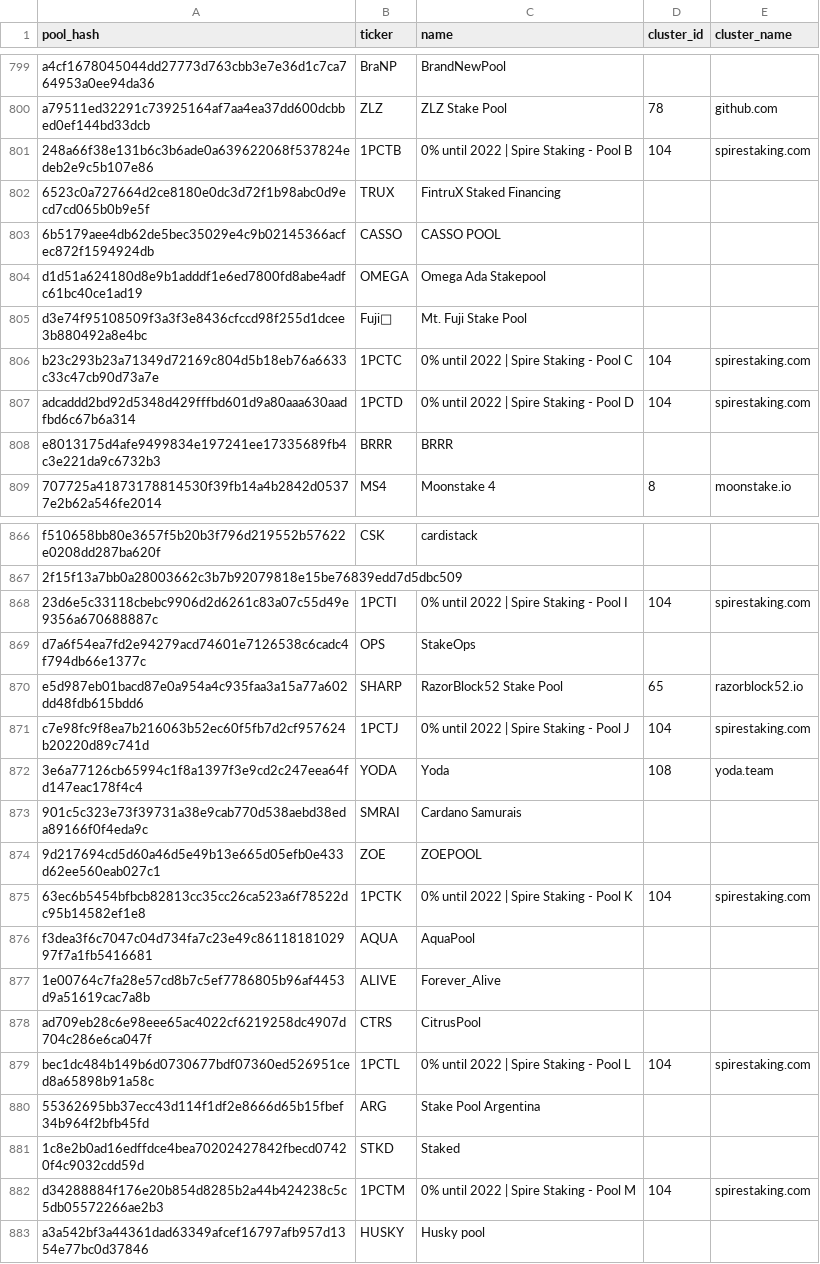
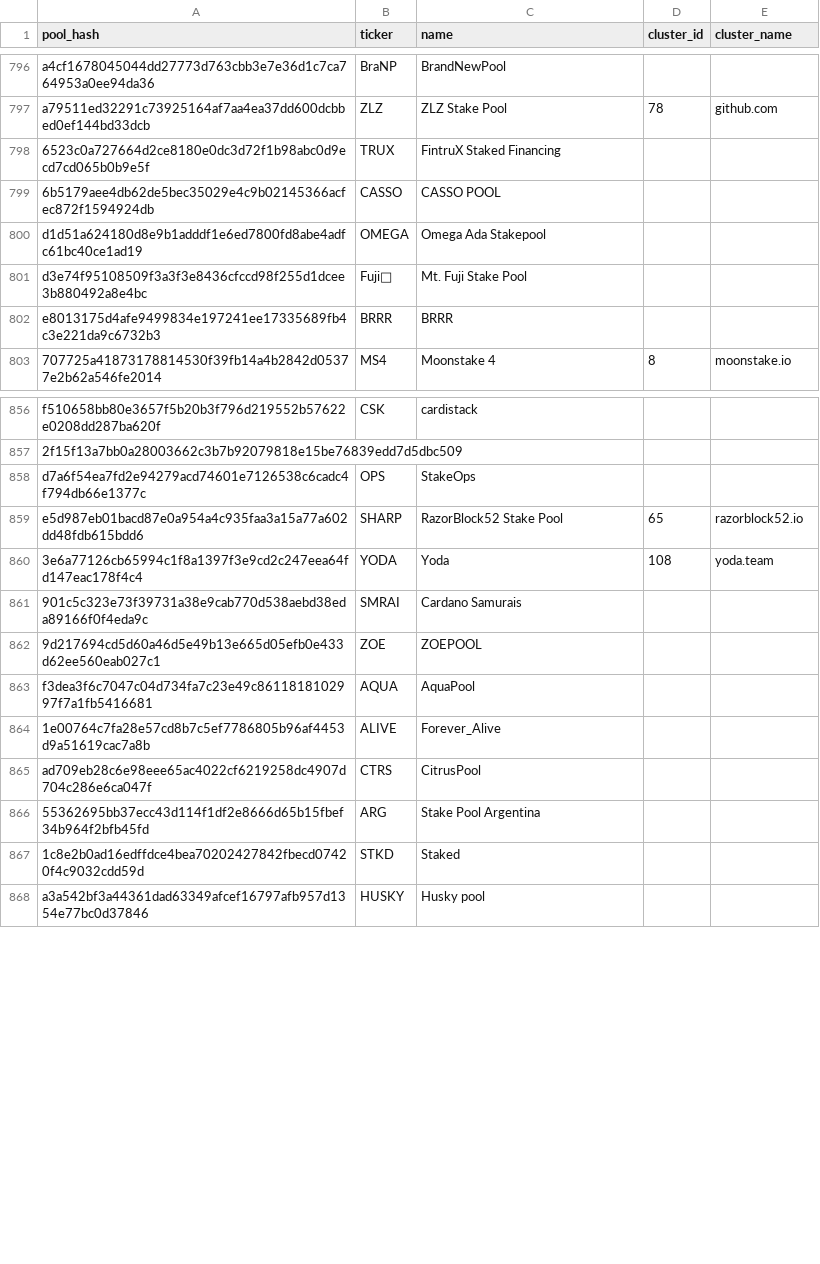
Before and after one commit to cardano-community/pool_groups, a CSV file: pool_cluster.csv, drawn as a sheet; only a part is shown, gaps mark what is left out; the diff covers the shown part only.

Commit message:
Update pool_cluster.csv

```diff
--- a/pool_cluster.csv
+++ b/pool_cluster.csv
@@ -800,3 +797,2 @@ a4cf1678045044dd27773d763cbb3e7e36d1c7ca764953a0ee94da36;BraNP;BrandNewPool;;
 a79511ed32291c73925164af7aa4ea37dd600dcbbed0ef144bd33dcb;ZLZ;ZLZ Stake Pool;78;github.com
-248a66f38e131b6c3b6ade0a639622068f537824edeb2e9c5b107e86;1PCTB;0% until 2022 | Spire Staking - Pool B;104;spirestaking.com
 6523c0a727664d2ce8180e0dc3d72f1b98abc0d9ecd7cd065b0b9e5f;TRUX;FintruX Staked Financing;;
@@ -805,4 +801,2 @@ d1d51a624180d8e9b1adddf1e6ed7800fd8abe4adfc61bc40ce1ad19;OMEGA;Omega Ada Stakepo
 d3e74f95108509f3a3f3e8436cfccd98f255d1dcee3b880492a8e4bc;Fuji🗻;Mt. Fuji Stake Pool;;
-b23c293b23a71349d72169c804d5b18eb76a6633c33c47cb90d73a7e;1PCTC;0% until 2022 | Spire Staking - Pool C;104;spirestaking.com
-adcaddd2bd92d5348d429fffbd601d9a80aaa630aadfbd6c67b6a314;1PCTD;0% until 2022 | Spire Staking - Pool D;104;spirestaking.com
 e8013175d4afe9499834e197241ee17335689fb4c3e221da9c6732b3;BRRR;BRRR;;
@@ -867,6 +857,4 @@ f510658bb80e3657f5b20b3f796d219552b57622e0208dd287ba620f;CSK;cardistack;;
 2f15f13a7bb0a28003662c3b7b92079818e15be76839edd7d5dbc509;"";"";;
-23d6e5c33118cbebc9906d2d6261c83a07c55d49e9356a670688887c;1PCTI;0% until 2022 | Spire Staking - Pool I;104;spirestaking.com
 d7a6f54ea7fd2e94279acd74601e7126538c6cadc4f794db66e1377c;OPS;StakeOps;;
 e5d987eb01bacd87e0a954a4c935faa3a15a77a602dd48fdb615bdd6;SHARP;RazorBlock52 Stake Pool;65;razorblock52.io
-c7e98fc9f8ea7b216063b52ec60f5fb7d2cf957624b20220d89c741d;1PCTJ;0% until 2022 | Spire Staking - Pool J;104;spirestaking.com
 3e6a77126cb65994c1f8a1397f3e9cd2c247eea64fd147eac178f4c4;YODA;Yoda;108;yoda.team
@@ -874,3 +862,2 @@ c7e98fc9f8ea7b216063b52ec60f5fb7d2cf957624b20220d89c741d;1PCTJ;0% until 2022 | S
 9d217694cd5d60a46d5e49b13e665d05efb0e433d62ee560eab027c1;ZOE;ZOEPOOL;;
-63ec6b5454bfbcb82813cc35cc26ca523a6f78522dc95b14582ef1e8;1PCTK;0% until 2022 | Spire Staking - Pool K;104;spirestaking.com
 f3dea3f6c7047c04d734fa7c23e49c8611818102997f7a1fb5416681;AQUA;AquaPool;;
@@ -878,6 +865,4 @@ f3dea3f6c7047c04d734fa7c23e49c8611818102997f7a1fb5416681;AQUA;AquaPool;;
 ad709eb28c6e98eee65ac4022cf6219258dc4907d704c286e6ca047f;CTRS;CitrusPool;;
-bec1dc484b149b6d0730677bdf07360ed526951ced8a65898b91a58c;1PCTL;0% until 2022 | Spire Staking - Pool L;104;spirestaking.com
 55362695bb37ecc43d114f1df2e8666d65b15fbef34b964f2bfb45fd;ARG;Stake Pool Argentina;;
 1c8e2b0ad16edffdce4bea70202427842fbecd07420f4c9032cdd59d;STKD;Staked;;
-d34288884f176e20b854d8285b2a44b424238c5c5db05572266ae2b3;1PCTM;0% until 2022 | Spire Staking - Pool M;104;spirestaking.com
 a3a542bf3a44361dad63349afcef16797afb957d1354e77bc0d37846;HUSKY;Husky pool;;
```
Also changed, not shown: 1 added row, 10 removed rows and 26 edited cells elsewhere in this file.
